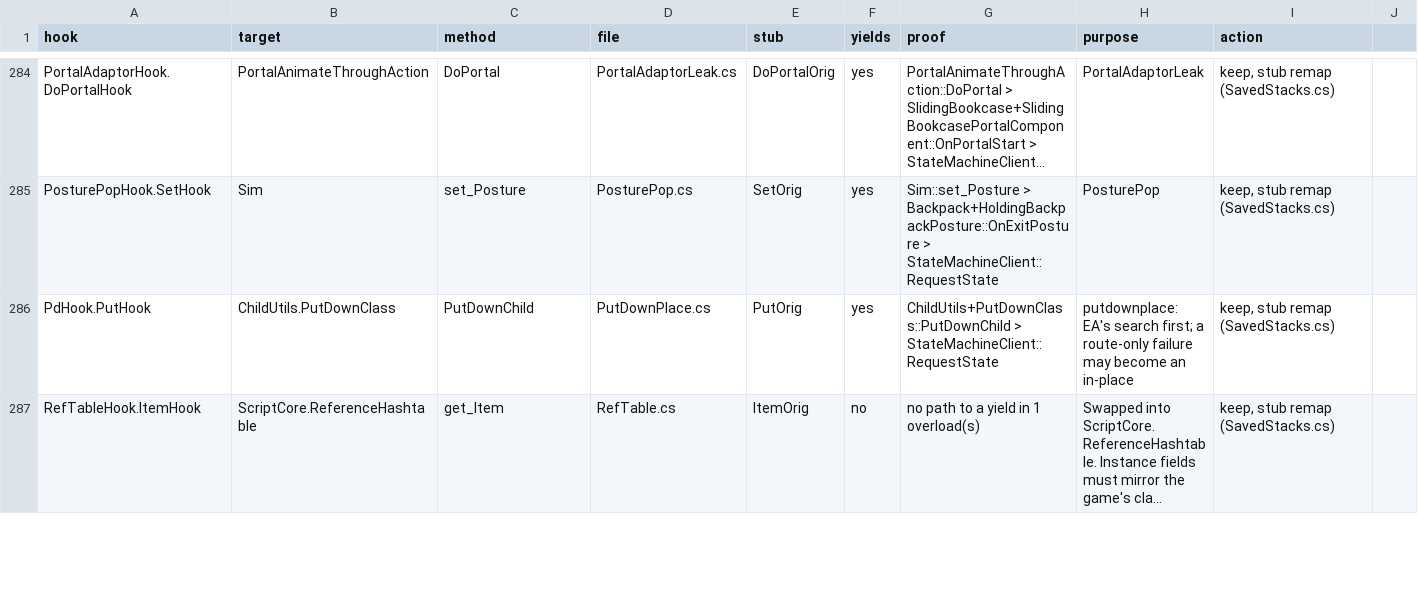
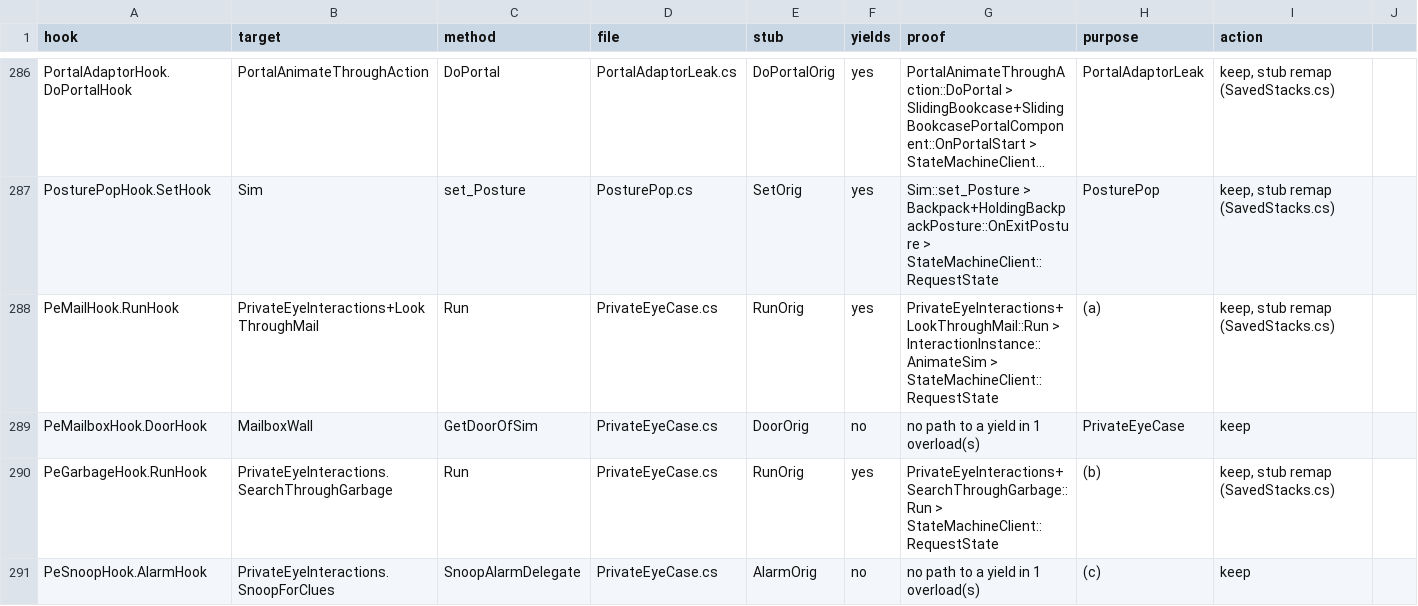
Before and after one commit to alexvixell35-stack/sims3-modernization, a CSV file: docs/data/swap-stack-audit.csv, drawn as a sheet; only a part is shown, gaps mark what is left out; the shorter side is filled out with more unchanged rows; long unchanged cells end in …; the diff covers the shown part only; the diff names each change by its address in the sheet, - before the commit and + after, or states it on an @@ line.

```diff
--- a/docs/data/swap-stack-audit.csv
+++ b/docs/data/swap-stack-audit.csv
+row 288: PeMailHook.RunHook | PrivateEyeInteractions+LookThroughMail | Run | PrivateEyeCase.cs | RunOrig | yes | PrivateEyeInteractions+LookThroughMail::Run > InteractionInstance::AnimateSim > StateMachineClient::RequestState | (a) | keep, stub remap (SavedStacks.cs)
+row 289: PeMailboxHook.DoorHook | MailboxWall | GetDoorOfSim | PrivateEyeCase.cs | DoorOrig | no | no path to a yield in 1 overload(s) | PrivateEyeCase | keep
+row 290: PeGarbageHook.RunHook | PrivateEyeInteractions.SearchThroughGarbage | Run | PrivateEyeCase.cs | RunOrig | yes | PrivateEyeInteractions+SearchThroughGarbage::Run > StateMachineClient::RequestState | (b) | keep, stub remap (SavedStacks.cs)
+row 291: PeSnoopHook.AlarmHook | PrivateEyeInteractions.SnoopForClues | SnoopAlarmDelegate | PrivateEyeCase.cs | AlarmOrig | no | no path to a yield in 1 overload(s) | (c) | keep
```
Also changed, not shown: 5 added rows elsewhere in this file, 17 other files.
